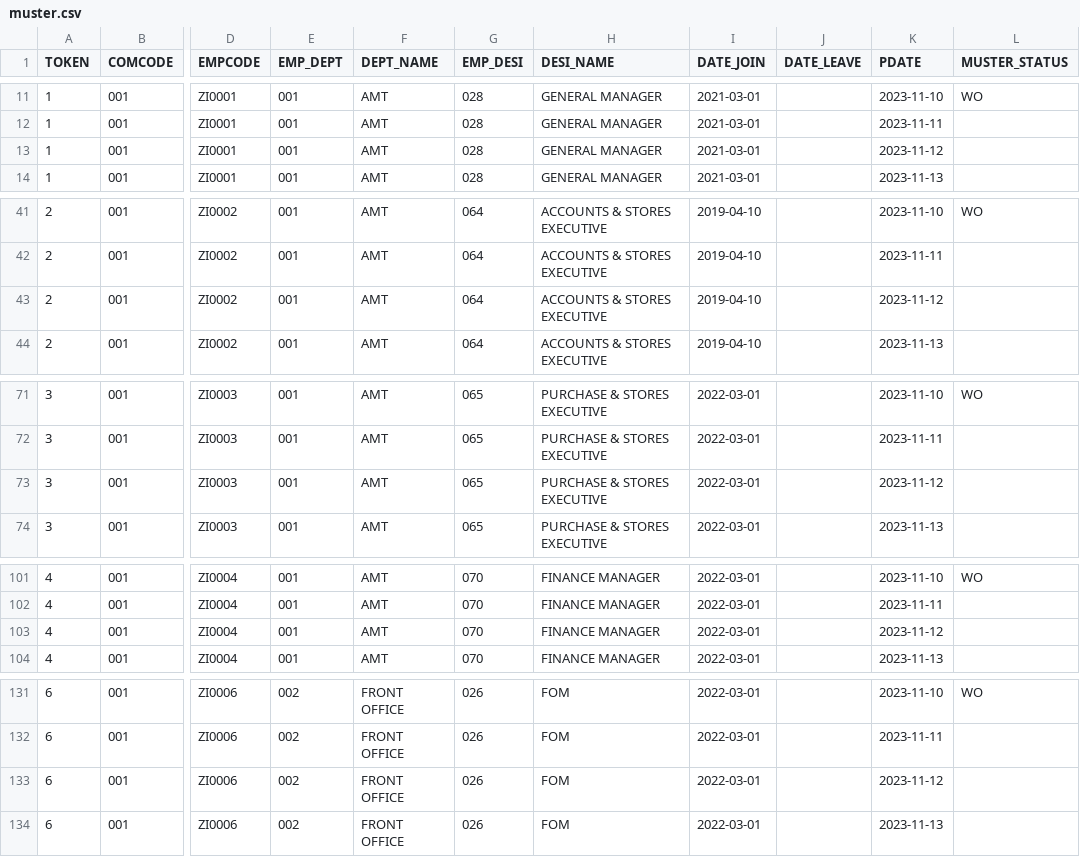
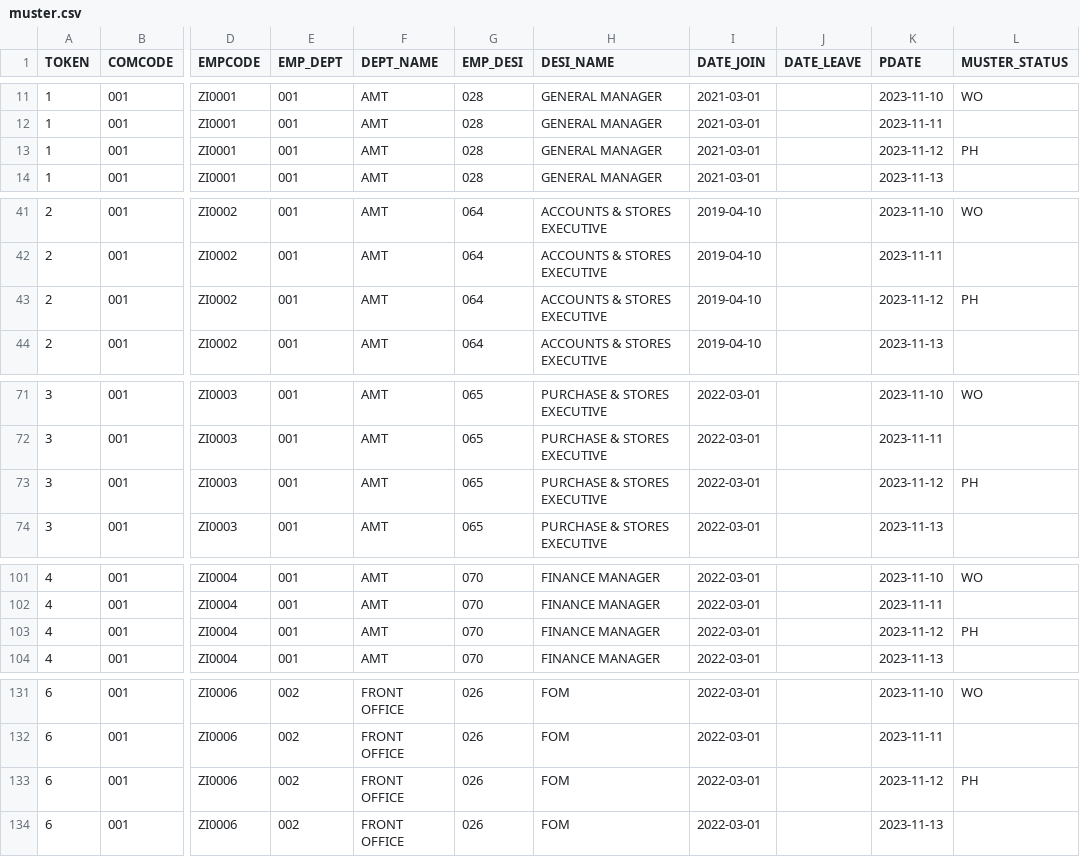
Before and after one commit to RakshithManjunath/VFPPython, a CSV file: refactor_code/muster.csv, drawn as a sheet; only a part is shown, gaps mark what is left out; the diff covers the shown part only; the diff names each change by its address in the sheet, - before the commit and + after, or states it on an @@ line.

```diff
--- a/refactor_code/muster.csv
+++ b/refactor_code/muster.csv
-L13 (MUSTER_STATUS): (empty)
+L13 (MUSTER_STATUS): PH
-L43 (MUSTER_STATUS): (empty)
+L43 (MUSTER_STATUS): PH
-L73 (MUSTER_STATUS): (empty)
+L73 (MUSTER_STATUS): PH
-L103 (MUSTER_STATUS): (empty)
+L103 (MUSTER_STATUS): PH
-L133 (MUSTER_STATUS): (empty)
+L133 (MUSTER_STATUS): PH
```
Also changed, not shown: 8 edited cells elsewhere in this file, refactor_code/final.csv, 11 other files.
